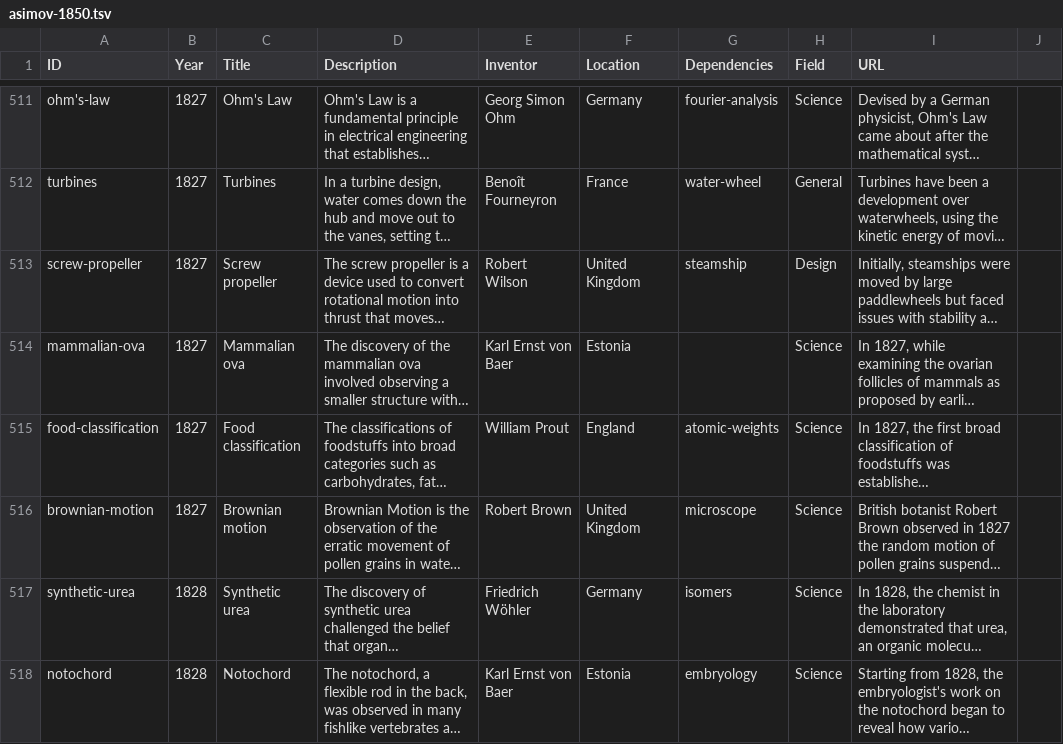
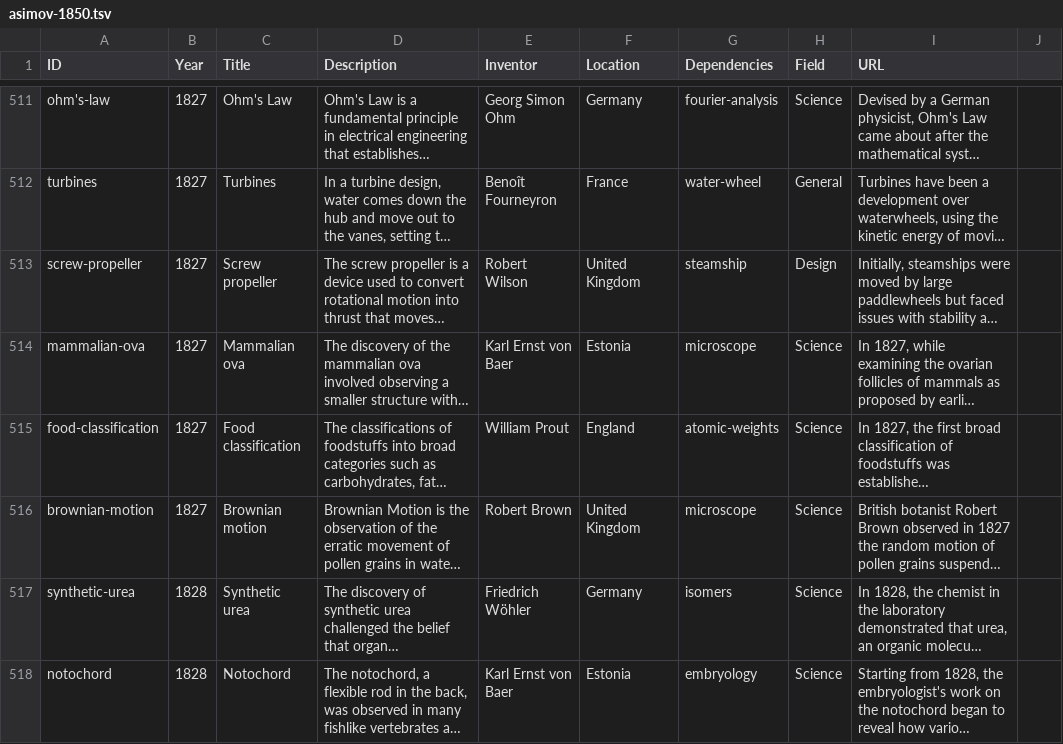
Before and after one commit to borismus/asimov, a TSV file: asimov-1850.tsv, drawn as a sheet; only a part is shown, gaps mark what is left out; long unchanged cells end in …; the diff covers the shown part only; the diff names each change by its address in the sheet, - before the commit and + after, or states it on an @@ line.

```diff
--- a/asimov-1850.tsv
+++ b/asimov-1850.tsv
-G514 (Dependencies): (empty)
+G514 (Dependencies): microscope
```
Also changed, not shown: 36 edited cells elsewhere in this file.
